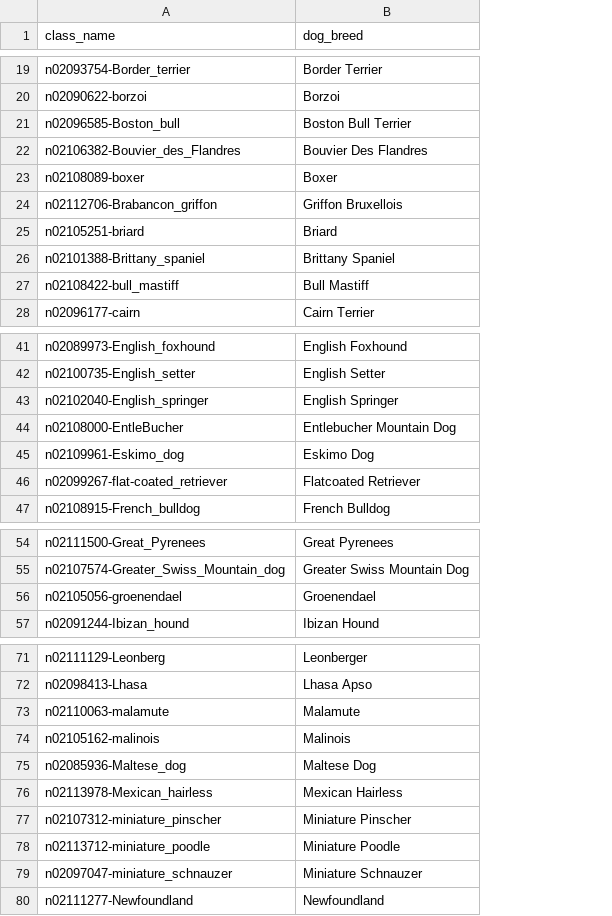
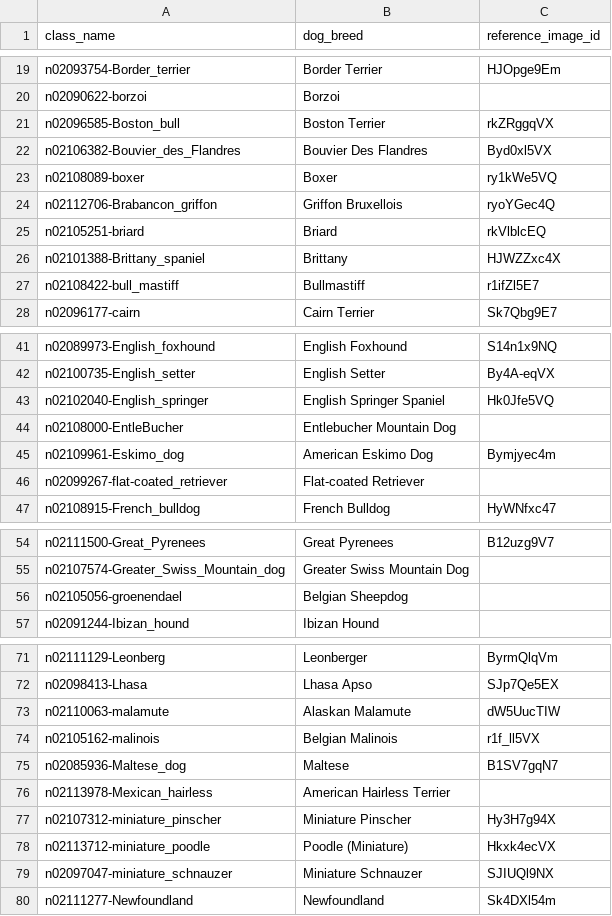
Before and after one commit to wilsoncooked/canine-classifier-api, a CSV file: data/dog_breed_names.csv, drawn as a sheet; only a part is shown, gaps mark what is left out; the diff covers the shown part only; the diff names each change by its address in the sheet, - before the commit and + after, or states it on an @@ line.

Commit message:
add image ids to breeds

```diff
--- a/data/dog_breed_names.csv
+++ b/data/dog_breed_names.csv
+column C (reference_image_id), rows 19-28: HJOpge9Em |  | rkZRggqVX | Byd0xl5VX | ry1kWe5VQ | ryoYGec4Q | rkVlblcEQ | HJWZZxc4X | r1ifZl5E7 | Sk7Qbg9E7; rows 41-47: S14n1x9NQ | By4A-eqVX | Hk0Jfe5VQ |  | Bymjyec4m |  | HyWNfxc47; row 54: B12uzg9V7; rows 71-80: ByrmQlqVm | SJp7Qe5EX | dW5UucTIW | r1f_ll5VX | B1SV7gqN7 |  | Hy3H7g94X | Hkxk4ecVX | SJIUQl9NX | Sk4DXl54m
-B21 (dog_breed): Boston Bull Terrier
+B21 (dog_breed): Boston Terrier
-B26 (dog_breed): Brittany Spaniel
+B26 (dog_breed): Brittany
-B27 (dog_breed): Bull Mastiff
+B27 (dog_breed): Bullmastiff
-B43 (dog_breed): English Springer
+B43 (dog_breed): English Springer Spaniel
-B45 (dog_breed): Eskimo Dog
+B45 (dog_breed): American Eskimo Dog
-B46 (dog_breed): Flatcoated Retriever
+B46 (dog_breed): Flat-coated Retriever
-B56 (dog_breed): Groenendael
+B56 (dog_breed): Belgian Sheepdog
-B73 (dog_breed): Malamute
+B73 (dog_breed): Alaskan Malamute
-B74 (dog_breed): Malinois
+B74 (dog_breed): Belgian Malinois
-B75 (dog_breed): Maltese Dog
+B75 (dog_breed): Maltese
-B76 (dog_breed): Mexican Hairless
+B76 (dog_breed): American Hairless Terrier
-B78 (dog_breed): Miniature Poodle
+B78 (dog_breed): Poodle (Miniature)
```
Also changed, not shown: 15 edited cells elsewhere in this file, 2 other files.
